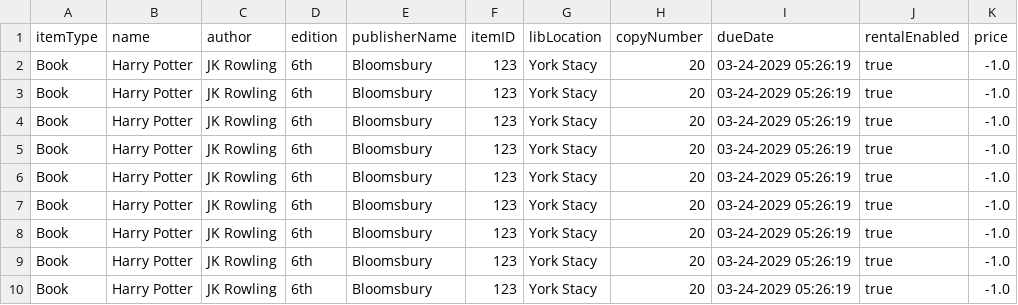
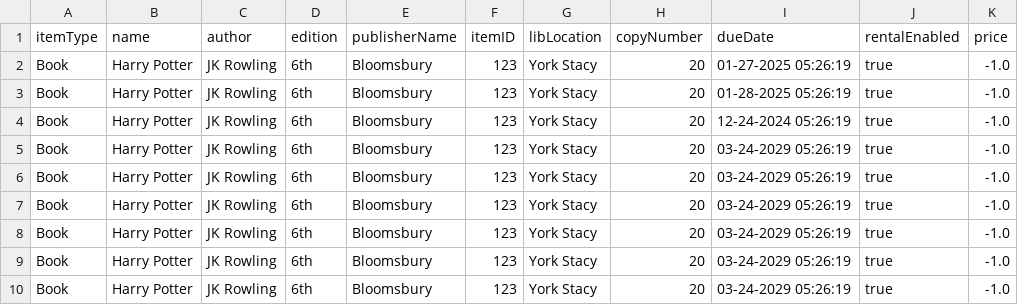
Before and after one commit to ferfolya23/Library-Management-System, a CSV file: src/csv/ferfolya23_physItem_data.csv, drawn as a sheet.

Commit message:
Test: Modifies due dates of test case

```diff
--- a/src/csv/ferfolya23_physItem_data.csv
+++ b/src/csv/ferfolya23_physItem_data.csv
@@ -1,5 +1,5 @@
 itemType,name,author,edition,publisherName,itemID,libLocation,copyNumber,dueDate,rentalEnabled,price
-Book,Harry Potter,JK Rowling,6th,Bloomsbury,123,York Stacy,20,03-24-2029 05:26:19,true,-1.0
-Book,Harry Potter,JK Rowling,6th,Bloomsbury,123,York Stacy,20,03-24-2029 05:26:19,true,-1.0
-Book,Harry Potter,JK Rowling,6th,Bloomsbury,123,York Stacy,20,03-24-2029 05:26:19,true,-1.0
+Book,Harry Potter,JK Rowling,6th,Bloomsbury,123,York Stacy,20,01-27-2025 05:26:19,true,-1.0
+Book,Harry Potter,JK Rowling,6th,Bloomsbury,123,York Stacy,20,01-28-2025 05:26:19,true,-1.0
+Book,Harry Potter,JK Rowling,6th,Bloomsbury,123,York Stacy,20,12-24-2024 05:26:19,true,-1.0
 Book,Harry Potter,JK Rowling,6th,Bloomsbury,123,York Stacy,20,03-24-2029 05:26:19,true,-1.0
```
